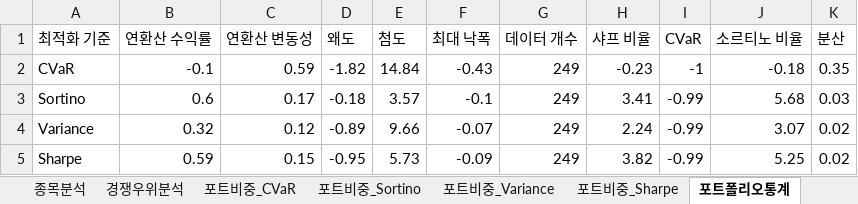
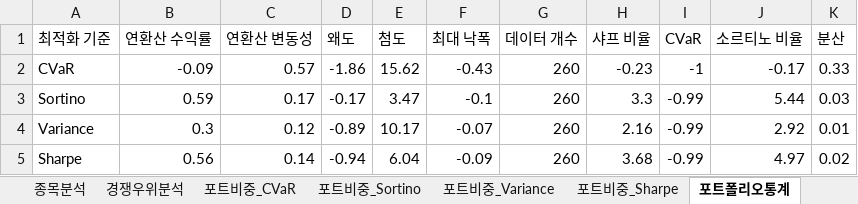
Before and after one commit to pozuelodealarcon/Portfolio, an Excel workbook: deep_fund.xlsx, sheet 포트폴리오통계, drawn as a sheet; values as stored, in another font and other column widths than the file's, no borders; table styles not drawn; the diff names each change by its address in the sheet, - before the commit and + after, or states it on an @@ line.

```diff
--- a/deep_fund.xlsx (sheet 포트폴리오통계)
+++ b/deep_fund.xlsx (sheet 포트폴리오통계)
-B2 (연환산 수익률): -0.1
+B2 (연환산 수익률): -0.09
-C2 (연환산 변동성): 0.59
+C2 (연환산 변동성): 0.57
-D2 (왜도): -1.82
+D2 (왜도): -1.86
-E2 (첨도): 14.84
+E2 (첨도): 15.62
-G2:G5 (데이터 개수): 249
+G2:G5 (데이터 개수): 260
-J2 (소르티노 비율): -0.18
+J2 (소르티노 비율): -0.17
-K2 (분산): 0.35
+K2 (분산): 0.33
-B3 (연환산 수익률): 0.6
+B3 (연환산 수익률): 0.59
-D3 (왜도): -0.18
+D3 (왜도): -0.17
-E3 (첨도): 3.57
+E3 (첨도): 3.47
-H3 (샤프 비율): 3.41
+H3 (샤프 비율): 3.3
-J3 (소르티노 비율): 5.68
+J3 (소르티노 비율): 5.44
-B4 (연환산 수익률): 0.32
+B4 (연환산 수익률): 0.3
-E4 (첨도): 9.66
+E4 (첨도): 10.17
-H4 (샤프 비율): 2.24
+H4 (샤프 비율): 2.16
-J4 (소르티노 비율): 3.07
+J4 (소르티노 비율): 2.92
-K4 (분산): 0.02
+K4 (분산): 0.01
-B5 (연환산 수익률): 0.59
+B5 (연환산 수익률): 0.56
-C5 (연환산 변동성): 0.15
+C5 (연환산 변동성): 0.14
-D5 (왜도): -0.95
+D5 (왜도): -0.94
-E5 (첨도): 5.73
+E5 (첨도): 6.04
-H5 (샤프 비율): 3.82
+H5 (샤프 비율): 3.68
-J5 (소르티노 비율): 5.25
+J5 (소르티노 비율): 4.97
```
Also changed, not shown: sheet 종목뉴스, sheet 종목분석, sheet 경쟁우위분석, sheet 포트비중_Variance, sheet 포트비중_Sharpe, sheet 포트비중_Sortino, 1 other file.
